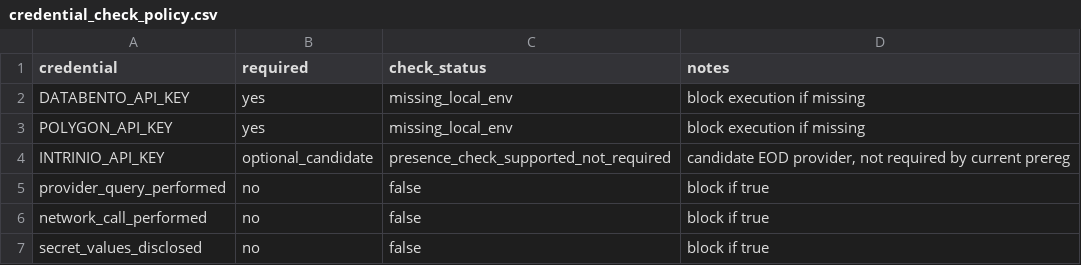
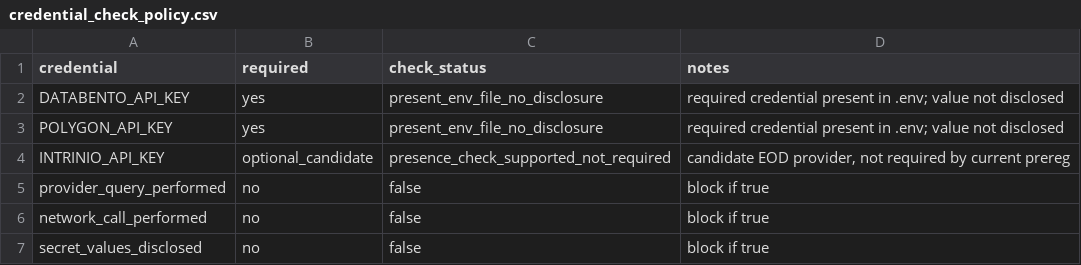
Before and after one commit to PerfectPoH/adaptive-equity-trading-lab, a CSV file: experiments/provider_aware_research/manual_preflight_inputs_resolution_spec_20260518/credential_check_policy.csv, drawn as a sheet.

Commit message:
Record env-file credential preflight pass

```diff
--- a/experiments/provider_aware_research/manual_preflight_inputs_resolution_spec_20260518/credential_check_policy.csv
+++ b/experiments/provider_aware_research/manual_preflight_inputs_resolution_spec_20260518/credential_check_policy.csv
@@ -1,4 +1,4 @@
 credential,required,check_status,notes
-DATABENTO_API_KEY,yes,missing_local_env,block execution if missing
-POLYGON_API_KEY,yes,missing_local_env,block execution if missing
+DATABENTO_API_KEY,yes,present_env_file_no_disclosure,required credential present in .env; value not disclosed
+POLYGON_API_KEY,yes,present_env_file_no_disclosure,required credential present in .env; value not disclosed
 INTRINIO_API_KEY,optional_candidate,presence_check_supported_not_required,"candidate EOD provider, not required by current prereg"
```
Also changed, not shown: experiments/provider_aware_research/dry_run_preflight_spec_20260518/preflight_blocker_register.csv, experiments/provider_aware_research/dry_run_preflight_spec_20260518/preflight_required_inputs.csv, 10 other files.
